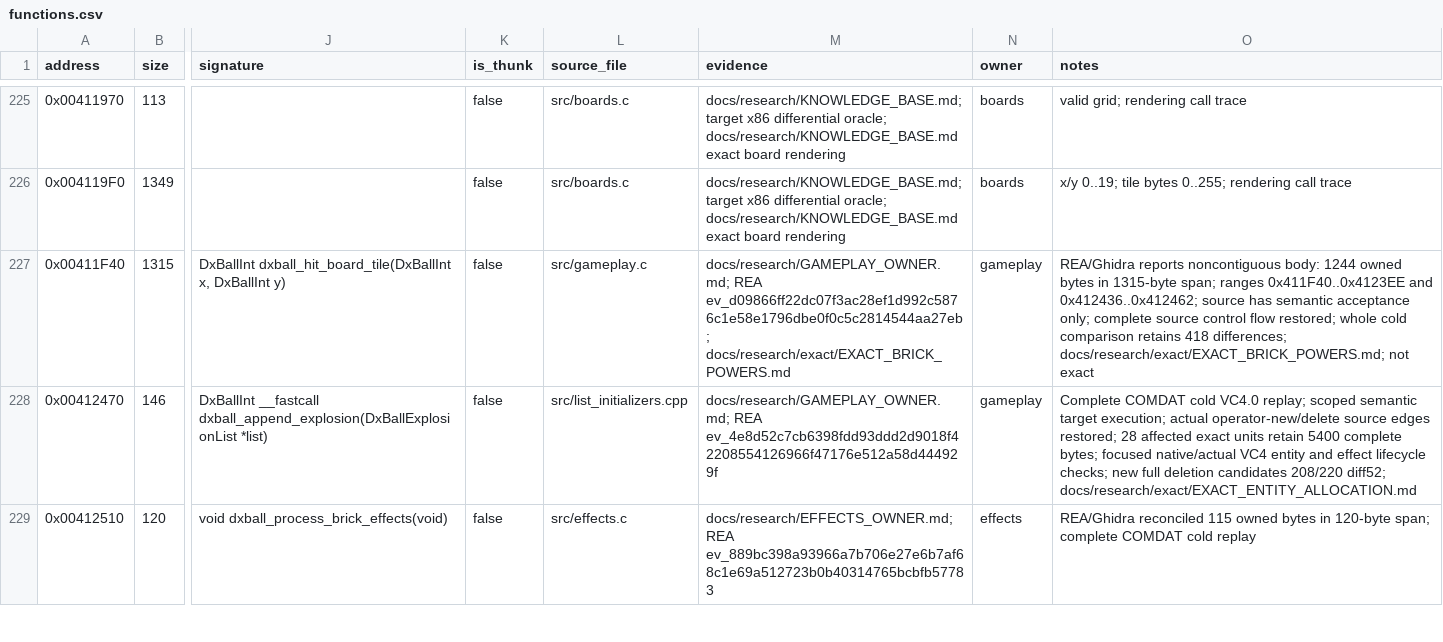
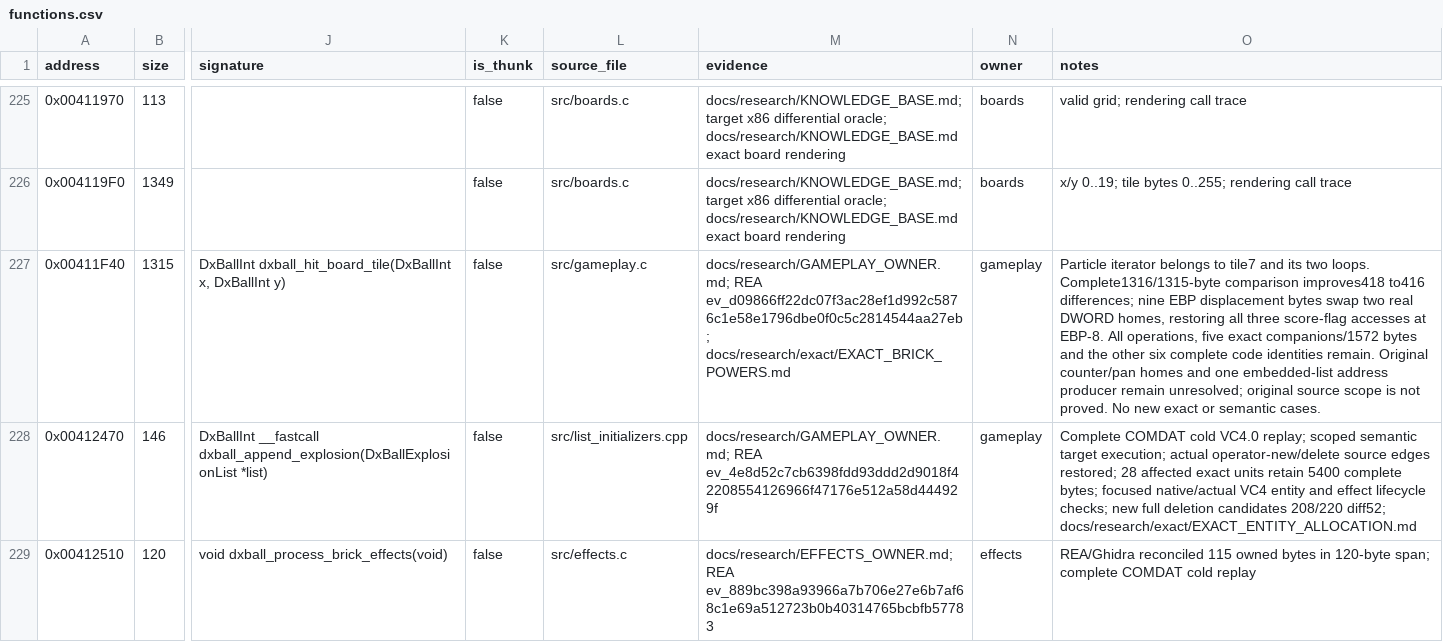
Before and after one commit to N0zoM1z0/dx-ball, a CSV file: config/functions.csv, drawn as a sheet; only a part is shown, gaps mark what is left out; the diff names each change by its address in the sheet, - before the commit and + after, or states it on an @@ line.

Commit message:
gpt-6.1-sol: restore brick-hit score flag storage scope

```diff
--- a/config/functions.csv
+++ b/config/functions.csv
-O227 (notes): REA/Ghidra reports noncontiguous body: 1244 owned bytes in 1315-byte span; ranges 0x411F40..0x4123EE and 0x412436..0x412462; source has semantic acceptance only; complete source control flow restored; whole cold comparison retains 418 differences; docs/research/exact/EXACT_BRICK_POWERS.md; not exact
+O227 (notes): Particle iterator belongs to tile7 and its two loops. Complete1316/1315-byte comparison improves418 to416 differences; nine EBP displacement bytes swap two real DWORD homes, restoring all three score-flag accesses at EBP-8. All operations, five exact companions/1572 bytes and the other six complete code identities remain. Original counter/pan homes and one embedded-list address producer remain unresolved; original source scope is not proved. No new exact or semantic cases.
```
Also changed, not shown: config/matches.csv, 7 other files.
